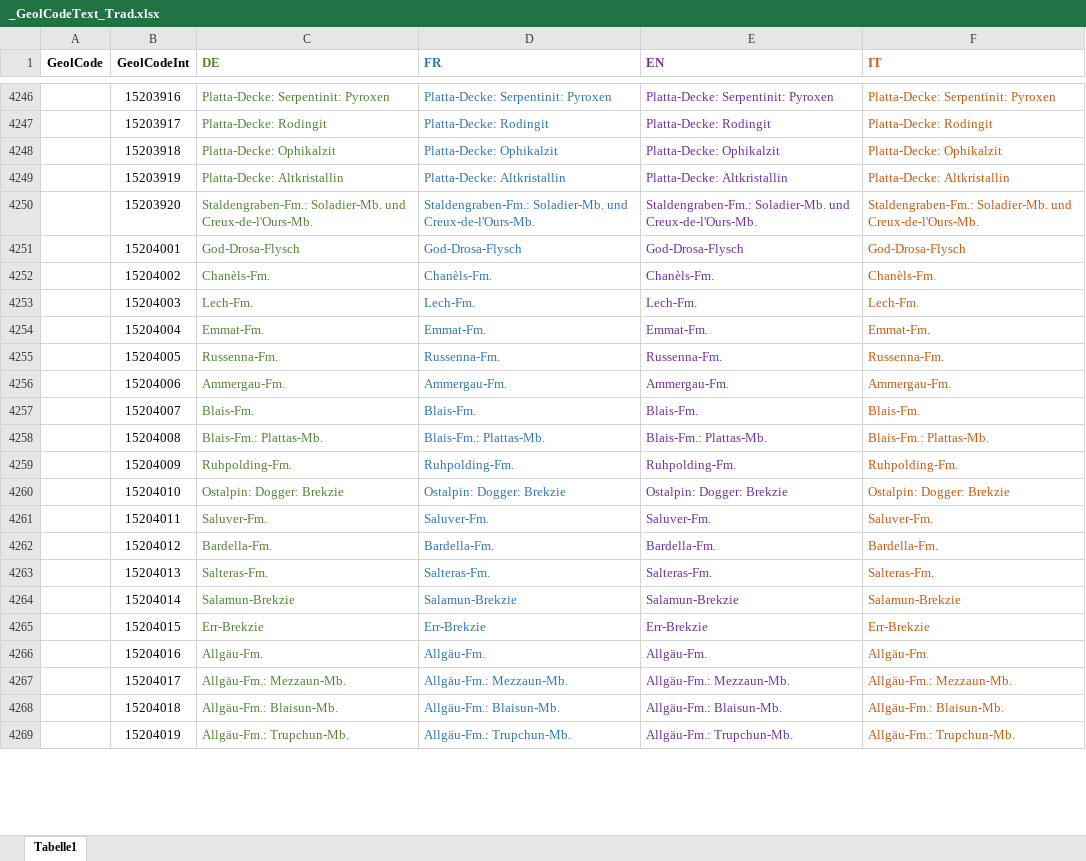
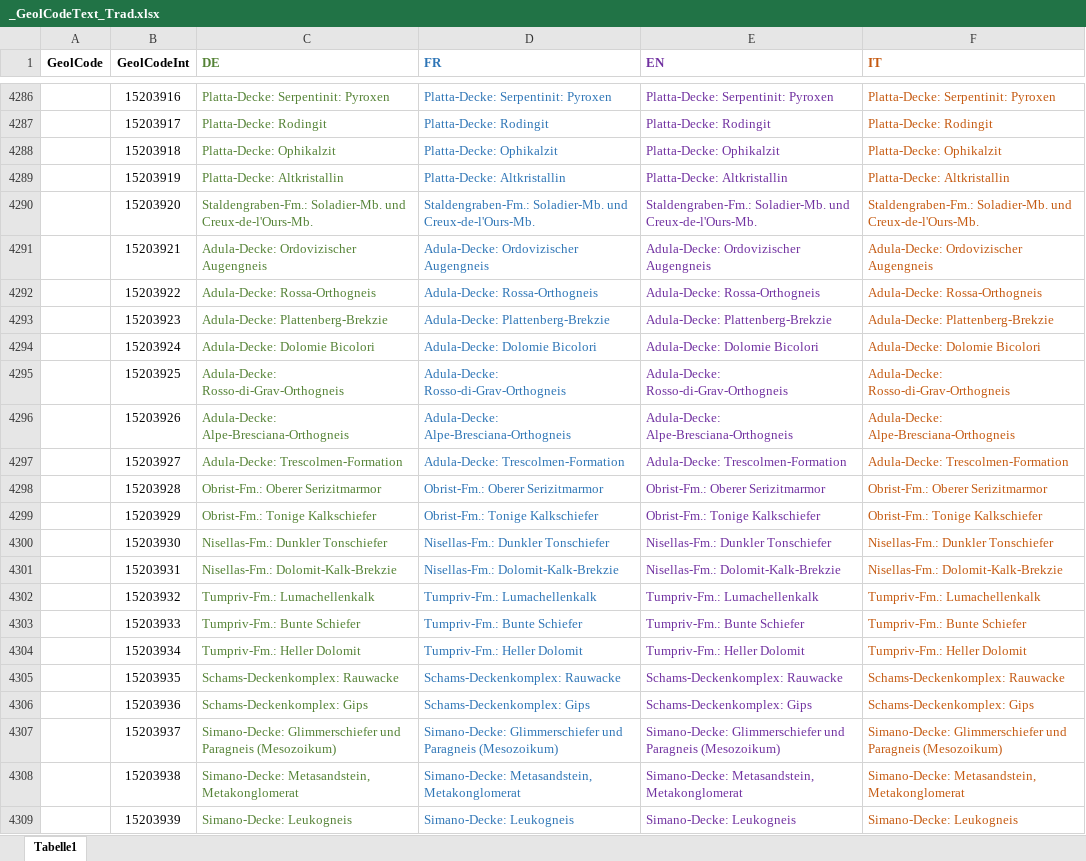
Before and after one commit to swisstopo/lg-geology-data-model, an Excel workbook: sources/2026-04-14/_GeolCodeText_Trad.xlsx, sheet Tabelle1, drawn as a sheet; only a part is shown, gaps mark what is left out; the shorter side is filled out with more unchanged rows; values as stored, in another font and other column widths than the file's, no borders; the diff covers the shown part only; the diff names each change by its address in the sheet, - before the commit and + after, or states it on an @@ line.

Commit message:
latest translations

```diff
--- a/sources/2026-04-14/_GeolCodeText_Trad.xlsx (sheet Tabelle1)
+++ b/sources/2026-04-14/_GeolCodeText_Trad.xlsx (sheet Tabelle1)
+row 4291:  | 15203921 | Adula-Decke: Ordovizischer Augengneis | Adula-Decke: Ordovizischer Augengneis | Adula-Decke: Ordovizischer Augengneis | Adula-Decke: Ordovizischer Augengneis
+row 4292:  | 15203922 | Adula-Decke: Rossa-Orthogneis | Adula-Decke: Rossa-Orthogneis | Adula-Decke: Rossa-Orthogneis | Adula-Decke: Rossa-Orthogneis
+row 4293:  | 15203923 | Adula-Decke: Plattenberg-Brekzie | Adula-Decke: Plattenberg-Brekzie | Adula-Decke: Plattenberg-Brekzie | Adula-Decke: Plattenberg-Brekzie
+row 4294:  | 15203924 | Adula-Decke: Dolomie Bicolori | Adula-Decke: Dolomie Bicolori | Adula-Decke: Dolomie Bicolori | Adula-Decke: Dolomie Bicolori
+row 4295:  | 15203925 | Adula-Decke: Rosso-di-Grav-Orthogneis | Adula-Decke: Rosso-di-Grav-Orthogneis | Adula-Decke: Rosso-di-Grav-Orthogneis | Adula-Decke: Rosso-di-Grav-Orthogneis
+row 4296:  | 15203926 | Adula-Decke: Alpe-Bresciana-Orthogneis | Adula-Decke: Alpe-Bresciana-Orthogneis | Adula-Decke: Alpe-Bresciana-Orthogneis | Adula-Decke: Alpe-Bresciana-Orthogneis
+row 4297:  | 15203927 | Adula-Decke: Trescolmen-Formation | Adula-Decke: Trescolmen-Formation | Adula-Decke: Trescolmen-Formation | Adula-Decke: Trescolmen-Formation
+row 4298:  | 15203928 | Obrist-Fm.: Oberer Serizitmarmor | Obrist-Fm.: Oberer Serizitmarmor | Obrist-Fm.: Oberer Serizitmarmor | Obrist-Fm.: Oberer Serizitmarmor
+row 4299:  | 15203929 | Obrist-Fm.: Tonige Kalkschiefer | Obrist-Fm.: Tonige Kalkschiefer | Obrist-Fm.: Tonige Kalkschiefer | Obrist-Fm.: Tonige Kalkschiefer
+row 4300:  | 15203930 | Nisellas-Fm.: Dunkler Tonschiefer | Nisellas-Fm.: Dunkler Tonschiefer | Nisellas-Fm.: Dunkler Tonschiefer | Nisellas-Fm.: Dunkler Tonschiefer
+row 4301:  | 15203931 | Nisellas-Fm.: Dolomit-Kalk-Brekzie | Nisellas-Fm.: Dolomit-Kalk-Brekzie | Nisellas-Fm.: Dolomit-Kalk-Brekzie | Nisellas-Fm.: Dolomit-Kalk-Brekzie
+row 4302:  | 15203932 | Tumpriv-Fm.: Lumachellenkalk | Tumpriv-Fm.: Lumachellenkalk | Tumpriv-Fm.: Lumachellenkalk | Tumpriv-Fm.: Lumachellenkalk
+row 4303:  | 15203933 | Tumpriv-Fm.: Bunte Schiefer | Tumpriv-Fm.: Bunte Schiefer | Tumpriv-Fm.: Bunte Schiefer | Tumpriv-Fm.: Bunte Schiefer
+row 4304:  | 15203934 | Tumpriv-Fm.: Heller Dolomit | Tumpriv-Fm.: Heller Dolomit | Tumpriv-Fm.: Heller Dolomit | Tumpriv-Fm.: Heller Dolomit
+row 4305:  | 15203935 | Schams-Deckenkomplex: Rauwacke | Schams-Deckenkomplex: Rauwacke | Schams-Deckenkomplex: Rauwacke | Schams-Deckenkomplex: Rauwacke
+row 4306:  | 15203936 | Schams-Deckenkomplex: Gips | Schams-Deckenkomplex: Gips | Schams-Deckenkomplex: Gips | Schams-Deckenkomplex: Gips
+row 4307:  | 15203937 | Simano-Decke: Glimmerschiefer und Paragneis (Mesozoikum) | Simano-Decke: Glimmerschiefer und Paragneis (Mesozoikum) | Simano-Decke: Glimmerschiefer und Paragneis (Mesozoikum) | Simano-Decke: Glimmerschiefer und Paragneis (Mesozoikum)
+row 4308:  | 15203938 | Simano-Decke: Metasandstein, Metakonglomerat | Simano-Decke: Metasandstein, Metakonglomerat | Simano-Decke: Metasandstein, Metakonglomerat | Simano-Decke: Metasandstein, Metakonglomerat
+row 4309:  | 15203939 | Simano-Decke: Leukogneis | Simano-Decke: Leukogneis | Simano-Decke: Leukogneis | Simano-Decke: Leukogneis
```
Also changed, not shown: 144 added rows, 4 removed rows and 22 edited cells elsewhere in this sheet.
